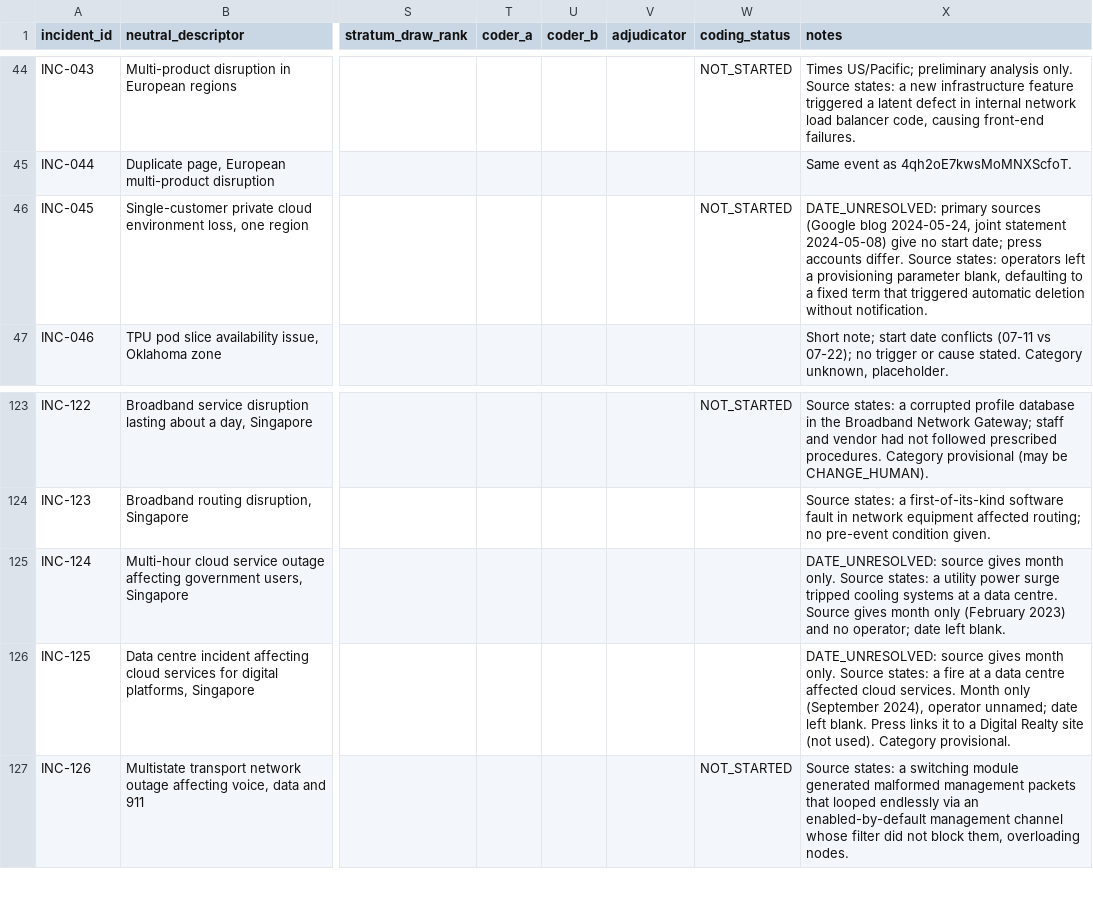
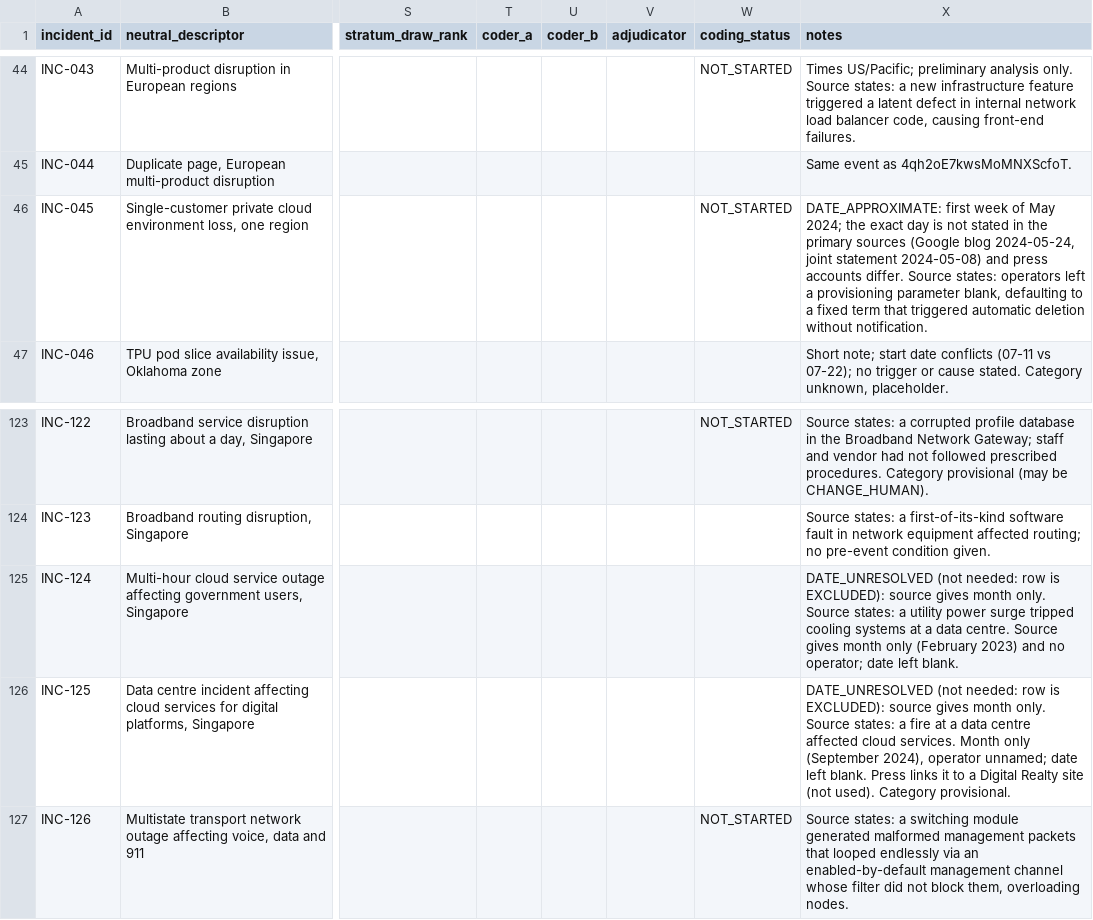
Before and after one commit to Sivas1187/AIDCF, a CSV file: research/back-testing/incident-register.csv, drawn as a sheet; only a part is shown, gaps mark what is left out; the diff names each change by its address in the sheet, - before the commit and + after, or states it on an @@ line.

```diff
--- a/research/back-testing/incident-register.csv
+++ b/research/back-testing/incident-register.csv
-X46 (notes): DATE_UNRESOLVED: primary sources (Google blog 2024-05-24, joint statement 2024-05-08) give no start date; press accounts…
+X46 (notes): DATE_APPROXIMATE: first week of May 2024; the exact day is not stated in the primary sources (Google blog 2024-05-24, joint statement 2024-05-08) and press accounts…
-X125 (notes): DATE_UNRESOLVED: source gives…
+X125 (notes): DATE_UNRESOLVED (not needed: row is EXCLUDED): source gives…
-X126 (notes): DATE_UNRESOLVED: source gives…
+X126 (notes): DATE_UNRESOLVED (not needed: row is EXCLUDED): source gives…
```
Also changed, not shown: 9 other files.
